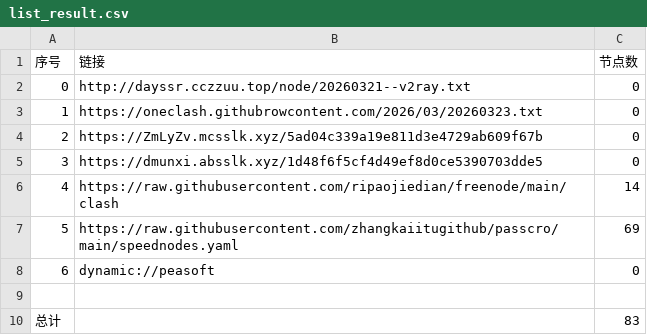
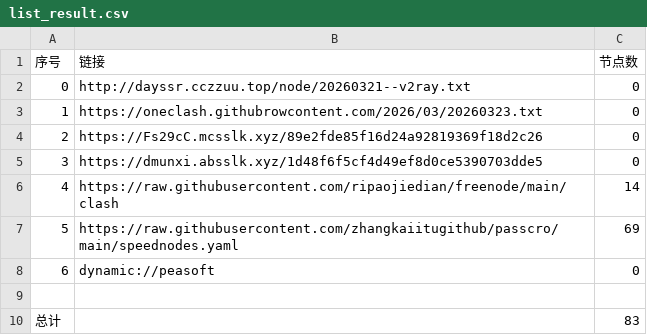
Before and after one commit to obscure1990/AutoMergePublicNodes, a CSV file: list_result.csv, drawn as a sheet.

```diff
--- a/list_result.csv
+++ b/list_result.csv
@@ -3,3 +3,3 @@
 1,https://oneclash.githubrowcontent.com/2026/03/20260323.txt,0
-2,https://ZmLyZv.mcsslk.xyz/5ad04c339a19e811d3e4729ab609f67b,0
+2,https://Fs29cC.mcsslk.xyz/89e2fde85f16d24a92819369f18d2c26,0
 3,https://dmunxi.absslk.xyz/1d48f6f5cf4d49ef8d0ce5390703dde5,0
```
Also changed, not shown: 3 other files.
